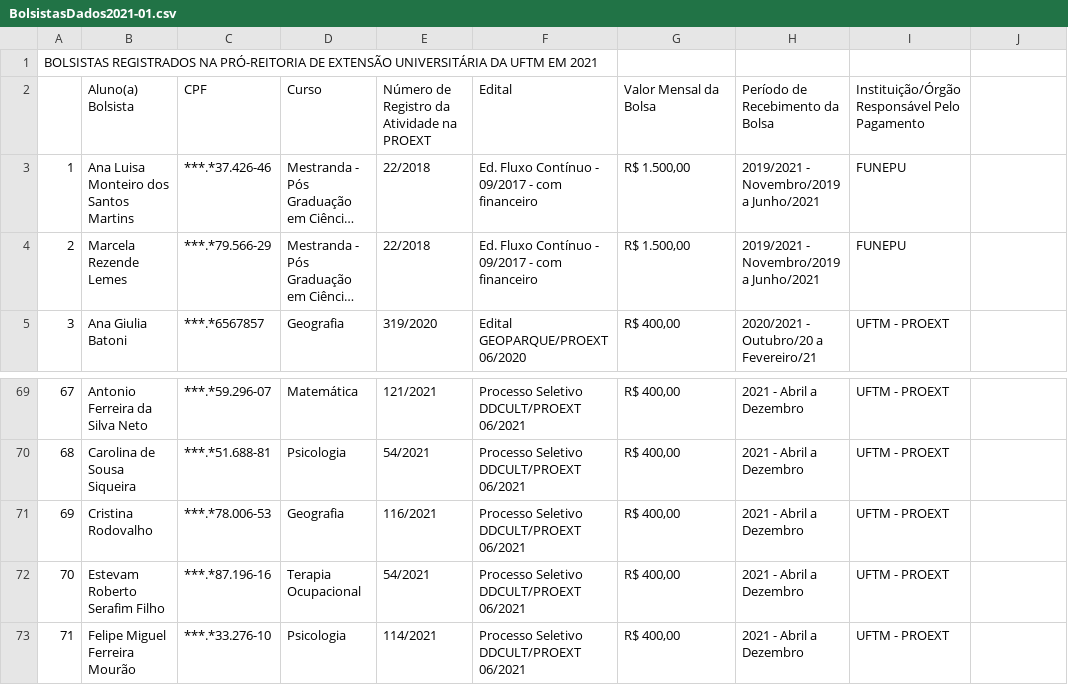
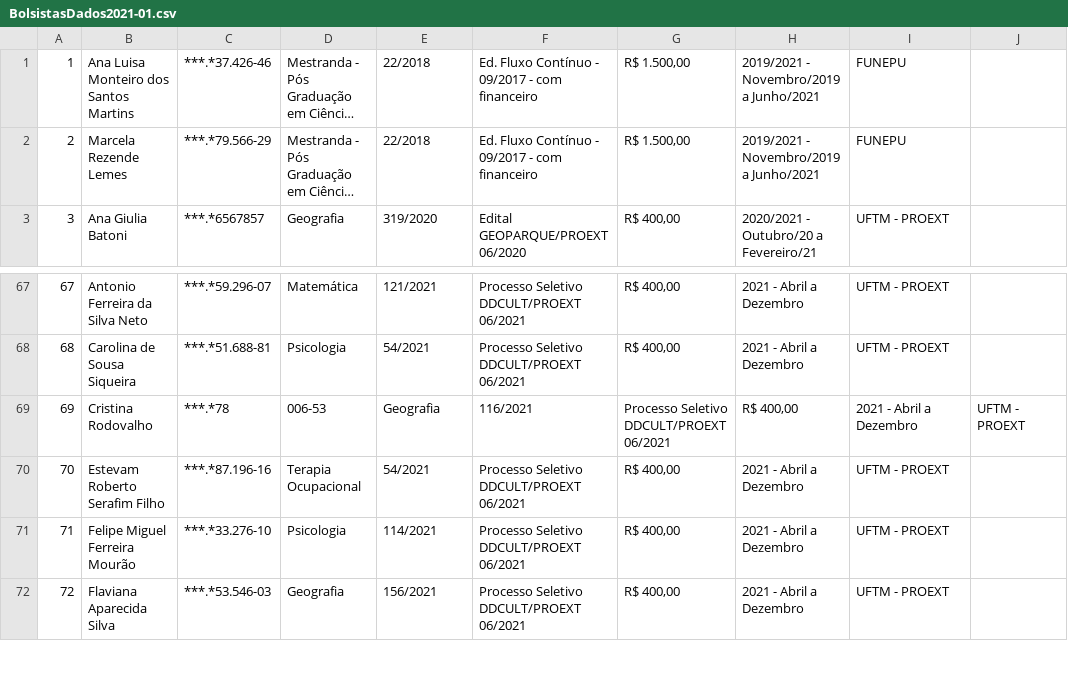
Before and after one commit to MairaFer/Bolsistas_levantamento, a CSV file: BolsistasAnalise/src/ENTRADA/BolsistasDados2021-01.csv, drawn as a sheet; only a part is shown, gaps mark what is left out; the shorter side is filled out with more unchanged rows; long unchanged cells end in …; removed rows and columns are numbered as before the commit, all else as after; the diff names each change by its address in the sheet, - before the commit and + after, or states it on an @@ line.

```diff
--- a/BolsistasAnalise/src/ENTRADA/BolsistasDados2021-01.csv
+++ b/BolsistasAnalise/src/ENTRADA/BolsistasDados2021-01.csv
-row 1: BOLSISTAS REGISTRADOS NA PRÓ-REITORIA DE EXTENSÃO UNIVERSITÁRIA DA UFTM EM 2021
-row 2:  | Aluno(a) Bolsista | CPF | Curso | Número de Registro da Atividade na PROEXT | Edital | Valor Mensal da Bolsa | Período de Recebimento da Bolsa | Instituição/Órgão Responsável Pelo Pagamento
-C69: ***.*78.006-53
+C69: ***.*78
-D69: Geografia
+D69: 006-53
-E69: 116/2021
+E69: Geografia
-F69: Processo Seletivo DDCULT/PROEXT 06/2021
+F69: 116/2021
-G69: R$ 400,00
+G69: Processo Seletivo DDCULT/PROEXT 06/2021
-H69: 2021 - Abril a Dezembro
+H69: R$ 400,00
-I69: UFTM - PROEXT
+I69: 2021 - Abril a Dezembro
-J69: (empty)
+J69: UFTM - PROEXT
```
Also changed, not shown: BolsistasAnalise/src/ENTRADA/BolsistasDados2020-02.csv, BolsistasAnalise/src/ENTRADA/BolsistasDados2021-02.csv, 2 other files.
